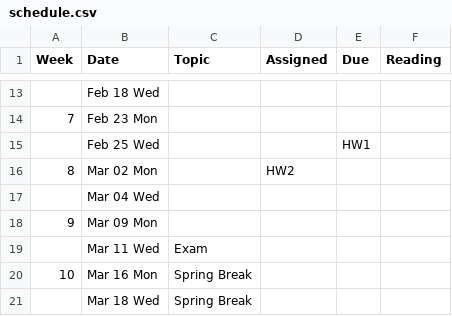
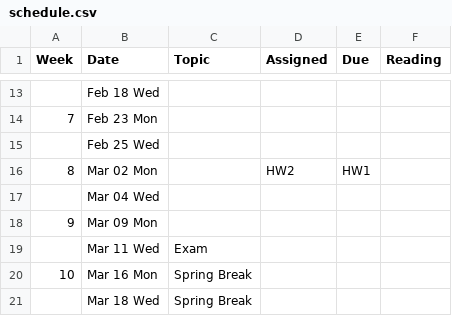
Before and after one commit to BoiseState/CS472-resources, a CSV file: buff/classes/472/pub/syllabus/schedule.csv, drawn as a sheet; only a part is shown, gaps mark what is left out.

```diff
--- a/buff/classes/472/pub/syllabus/schedule.csv
+++ b/buff/classes/472/pub/syllabus/schedule.csv
@@ -14,4 +14,4 @@ Week,Date,Topic,Assigned,Due,Reading
 "7","Feb 23 Mon","","","",""
-"","Feb 25 Wed","","","HW1",""
-"8","Mar 02 Mon","","HW2","",""
+"","Feb 25 Wed","","","",""
+"8","Mar 02 Mon","","HW2","HW1",""
 "","Mar 04 Wed","","","",""
```
Also changed, not shown: 2 other files.
